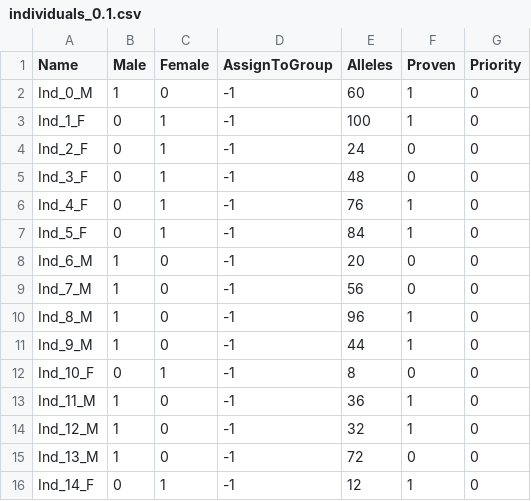
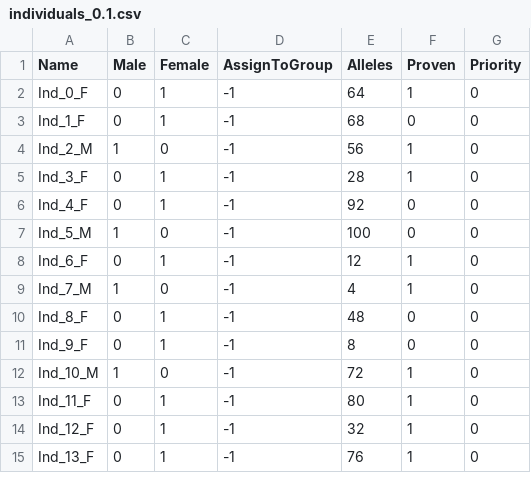
Before and after one commit to SXNPYN/CoBreeder_for_GhostWolves, a CSV file: data/dissertation_5.1/spread_investigations/individuals_0.1.csv, drawn as a sheet; only a part is shown; the diff covers the shown part only.

```diff
--- a/data/dissertation_5.1/spread_investigations/individuals_0.1.csv
+++ b/data/dissertation_5.1/spread_investigations/individuals_0.1.csv
@@ -1,16 +1,15 @@
 Name,Male,Female,AssignToGroup,Alleles,Proven,Priority
-Ind_0_M,1,0,-1,60,1,0
-Ind_1_F,0,1,-1,100,1,0
-Ind_2_F,0,1,-1,24,0,0
-Ind_3_F,0,1,-1,48,0,0
-Ind_4_F,0,1,-1,76,1,0
-Ind_5_F,0,1,-1,84,1,0
-Ind_6_M,1,0,-1,20,0,0
-Ind_7_M,1,0,-1,56,0,0
-Ind_8_M,1,0,-1,96,1,0
-Ind_9_M,1,0,-1,44,1,0
-Ind_10_F,0,1,-1,8,0,0
-Ind_11_M,1,0,-1,36,1,0
-Ind_12_M,1,0,-1,32,1,0
-Ind_13_M,1,0,-1,72,0,0
-Ind_14_F,0,1,-1,12,1,0
+Ind_0_F,0,1,-1,64,1,0
+Ind_1_F,0,1,-1,68,0,0
+Ind_2_M,1,0,-1,56,1,0
+Ind_3_F,0,1,-1,28,1,0
+Ind_4_F,0,1,-1,92,0,0
+Ind_5_M,1,0,-1,100,0,0
+Ind_6_F,0,1,-1,12,1,0
+Ind_7_M,1,0,-1,4,1,0
+Ind_8_F,0,1,-1,48,0,0
+Ind_9_F,0,1,-1,8,0,0
+Ind_10_M,1,0,-1,72,1,0
+Ind_11_F,0,1,-1,80,1,0
+Ind_12_F,0,1,-1,32,1,0
+Ind_13_F,0,1,-1,76,1,0
```
Also changed, not shown: 3 added rows, 2 removed rows and 16 edited cells elsewhere in this file, data/dissertation_5.1/spread_investigations/individuals_0.25.csv, data/dissertation_5.1/spread_investigations/pr-scaled_0.25.csv, 13 other files.
